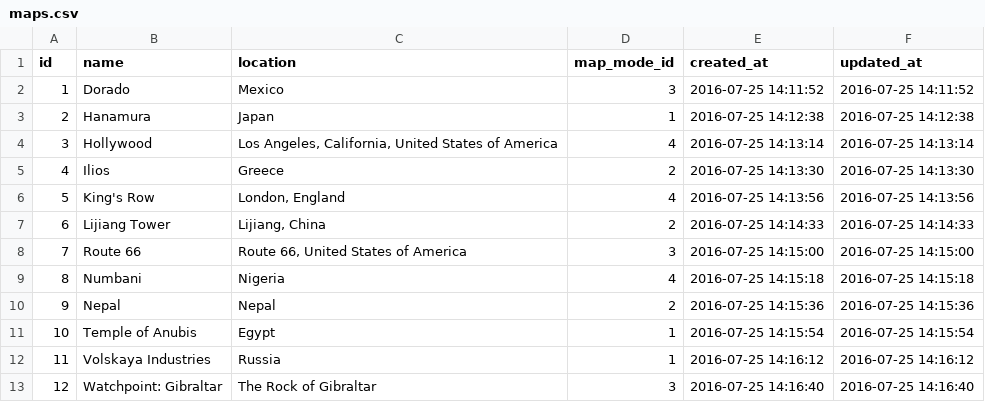
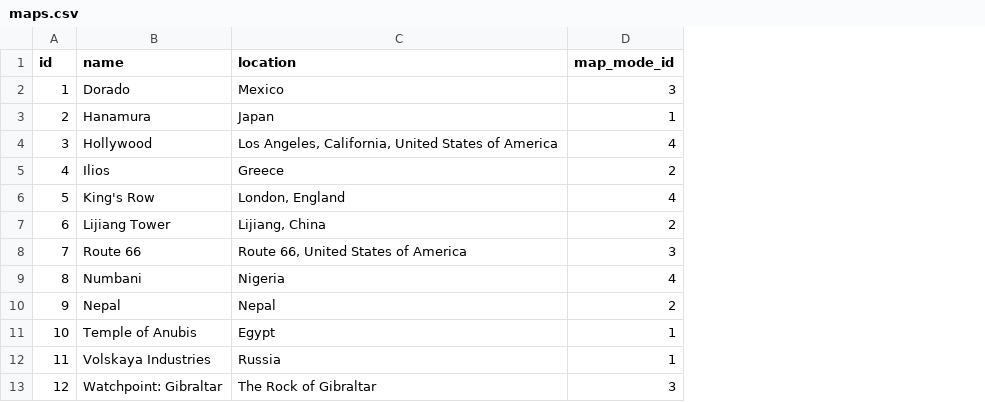
Before and after one commit to smidaharoun/overwatch-api, a CSV file: resources/data/maps.csv, drawn as a sheet; the diff names each change by its address in the sheet, - before the commit and + after, or states it on an @@ line.

```diff
--- a/resources/data/maps.csv
+++ b/resources/data/maps.csv
-column E (created_at), rows 2-13: 2016-07-25 14:11:52 | 2016-07-25 14:12:38 | 2016-07-25 14:13:14 | 2016-07-25 14:13:30 | 2016-07-25 14:13:56 | 2016-07-25 14:14:33 | 2016-07-25 14:15:00 | 2016-07-25 14:15:18 | 2016-07-25 14:15:36 | 2016-07-25 14:15:54 | 2016-07-25 14:16:12 | 2016-07-25 14:16:40
-column F (updated_at), rows 2-13: 2016-07-25 14:11:52 | 2016-07-25 14:12:38 | 2016-07-25 14:13:14 | 2016-07-25 14:13:30 | 2016-07-25 14:13:56 | 2016-07-25 14:14:33 | 2016-07-25 14:15:00 | 2016-07-25 14:15:18 | 2016-07-25 14:15:36 | 2016-07-25 14:15:54 | 2016-07-25 14:16:12 | 2016-07-25 14:16:40
```
Also changed, not shown: 1 other file.
